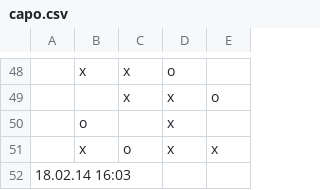
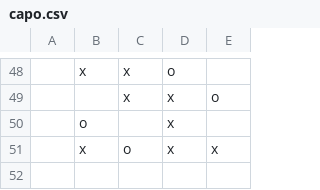
Before and after one commit to makefu/capo, a CSV file: capo.csv, drawn as a sheet; only a part is shown, gaps mark what is left out; the diff names each change by its address in the sheet, - before the commit and + after, or states it on an @@ line.

Commit message:
Update capo.csv

```diff
--- a/capo.csv
+++ b/capo.csv
-row 52: 18.02.14 16:03
```
